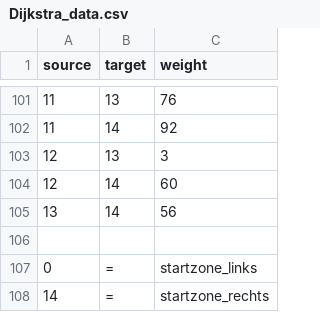
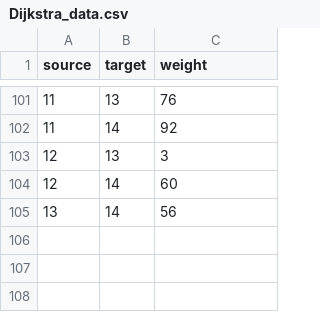
Before and after one commit to AIIrondev/PaRaMeRoS-Algorithmus, a CSV file: Dijkstra_data.csv, drawn as a sheet; only a part is shown, gaps mark what is left out; the diff names each change by its address in the sheet, - before the commit and + after, or states it on an @@ line.

```diff
--- a/Dijkstra_data.csv
+++ b/Dijkstra_data.csv
-row 106: (empty)
-row 107: 0 | = | startzone_links
-row 108: 14 | = | startzone_rechts
```
Also changed, not shown: 16 other files.
